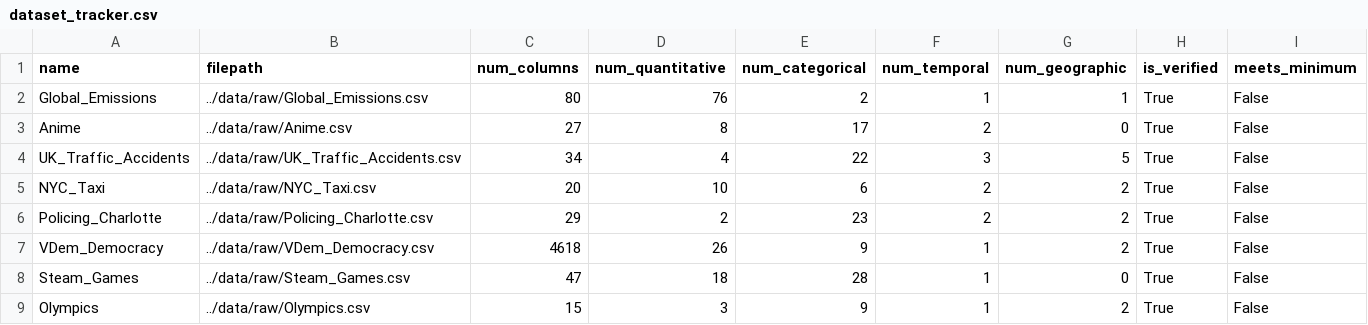
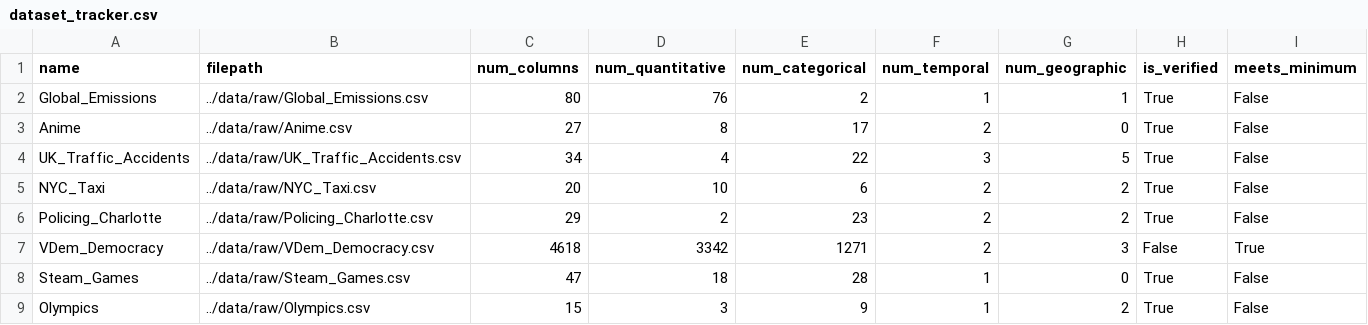
Before and after one commit to AlexNajy/dsci320-dataset-explorer, a CSV file: data/tracked/dataset_tracker.csv, drawn as a sheet; only a part is shown; the diff names each change by its address in the sheet, - before the commit and + after, or states it on an @@ line.

```diff
--- a/data/tracked/dataset_tracker.csv
+++ b/data/tracked/dataset_tracker.csv
-D7 (num_quantitative): 26
+D7 (num_quantitative): 3342
-E7 (num_categorical): 9
+E7 (num_categorical): 1271
-F7 (num_temporal): 1
+F7 (num_temporal): 2
-G7 (num_geographic): 2
+G7 (num_geographic): 3
-H7 (is_verified): True
+H7 (is_verified): False
-I7 (meets_minimum): False
+I7 (meets_minimum): True
```
Also changed, not shown: 2 other files.
